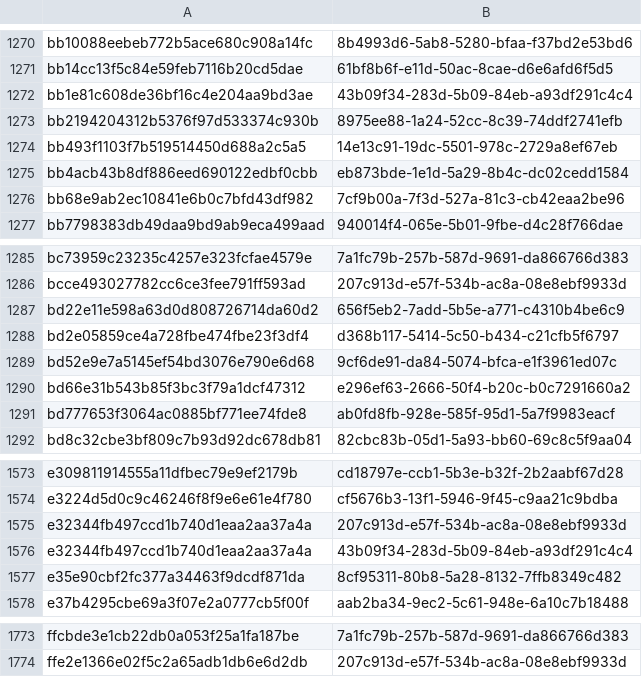
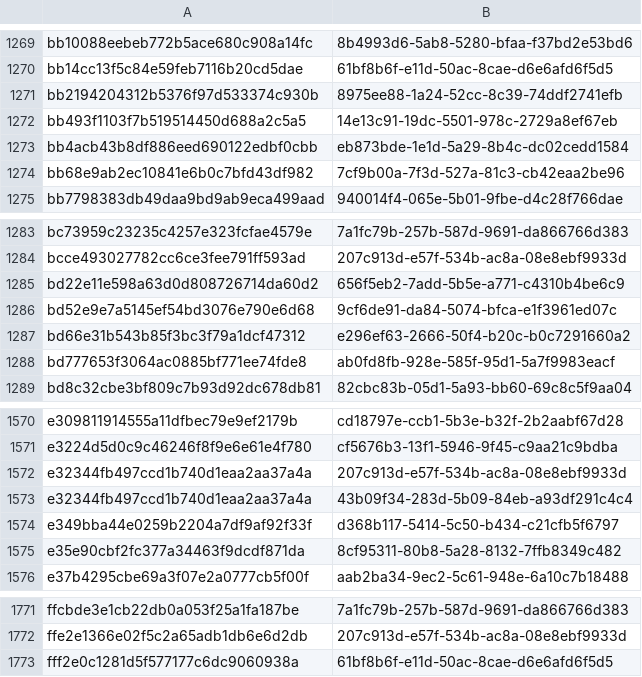
Before and after one commit to PixelatedContinuum/Threat-Intel-Reports, a CSV file: feeds/misp/hashes.csv, drawn as a sheet; only a part is shown, gaps mark what is left out; removed rows and columns are numbered as before the commit, all else as after; the diff covers the shown part only; the diff names each change by its address in the sheet, - before the commit and + after, or states it on an @@ line.

```diff
--- a/feeds/misp/hashes.csv
+++ b/feeds/misp/hashes.csv
-row 1272: bb1e81c608de36bf16c4e204aa9bd3ae | 43b09f34-283d-5b09-84eb-a93df291c4c4
-row 1288: bd2e05859ce4a728fbe474fbe23f3df4 | d368b117-5414-5c50-b434-c21cfb5f6797
+row 1574: e349bba44e0259b2204a7df9af92f33f | d368b117-5414-5c50-b434-c21cfb5f6797
+row 1773: fff2e0c1281d5f577177c6dc9060938a | 61bf8b6f-e11d-50ac-8cae-d6e6afd6f5d5
```
Also changed, not shown: 2 added rows and 3 removed rows elsewhere in this file, 17 other files.
